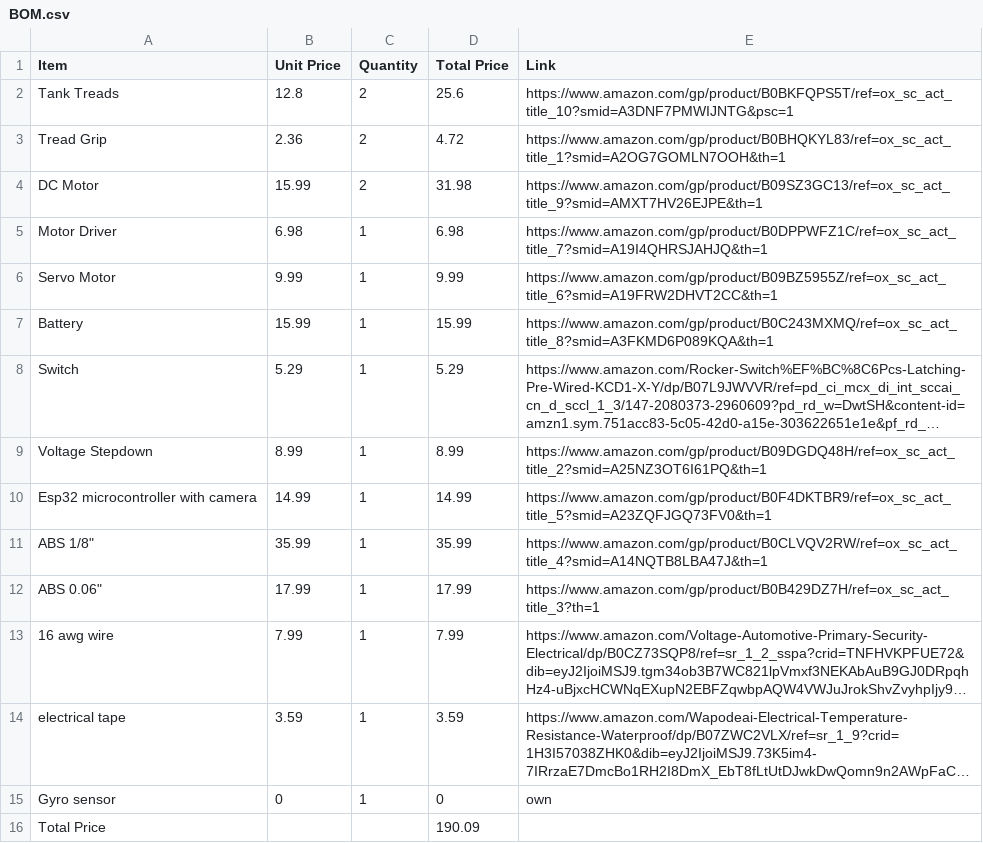
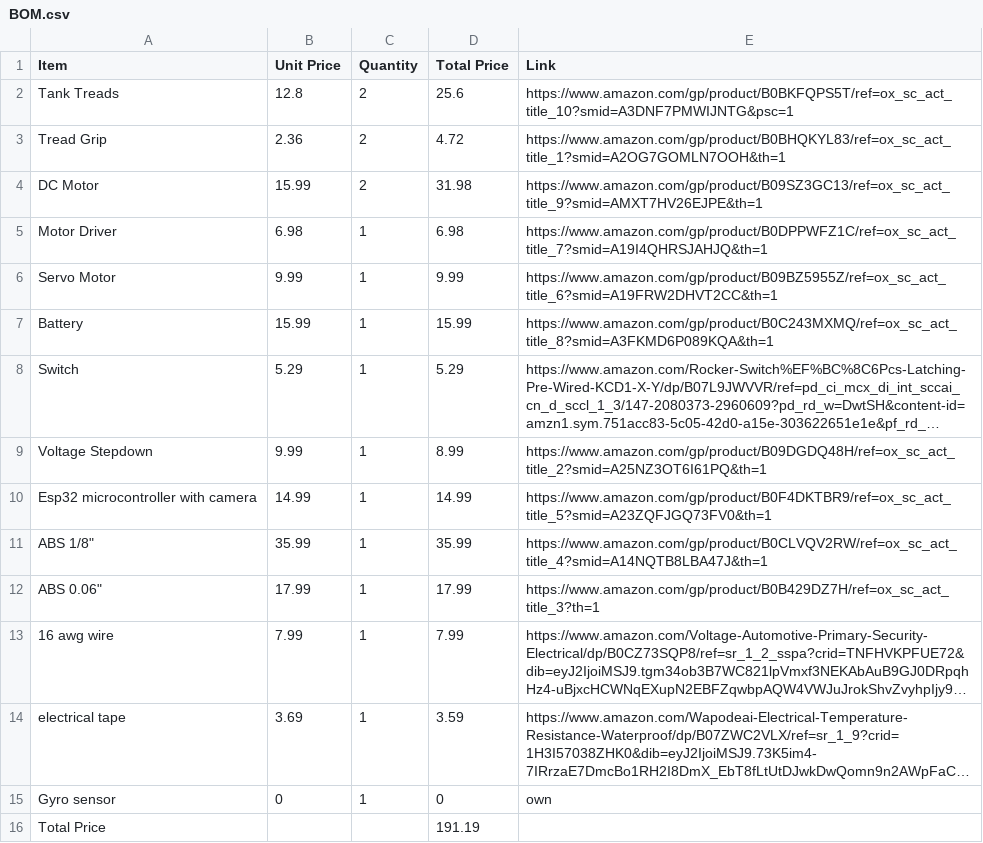
Before and after one commit to raykush99/Stair-Tank, a CSV file: BOM.csv, drawn as a sheet; long unchanged cells end in …; the diff names each change by its address in the sheet, - before the commit and + after, or states it on an @@ line.

Commit message:
Update BOM.csv

```diff
--- a/BOM.csv
+++ b/BOM.csv
-B9 (Unit Price): 8.99
+B9 (Unit Price): 9.99
-B14 (Unit Price): 3.59
+B14 (Unit Price): 3.69
-D16 (Total Price): 190.09
+D16 (Total Price): 191.19
```
